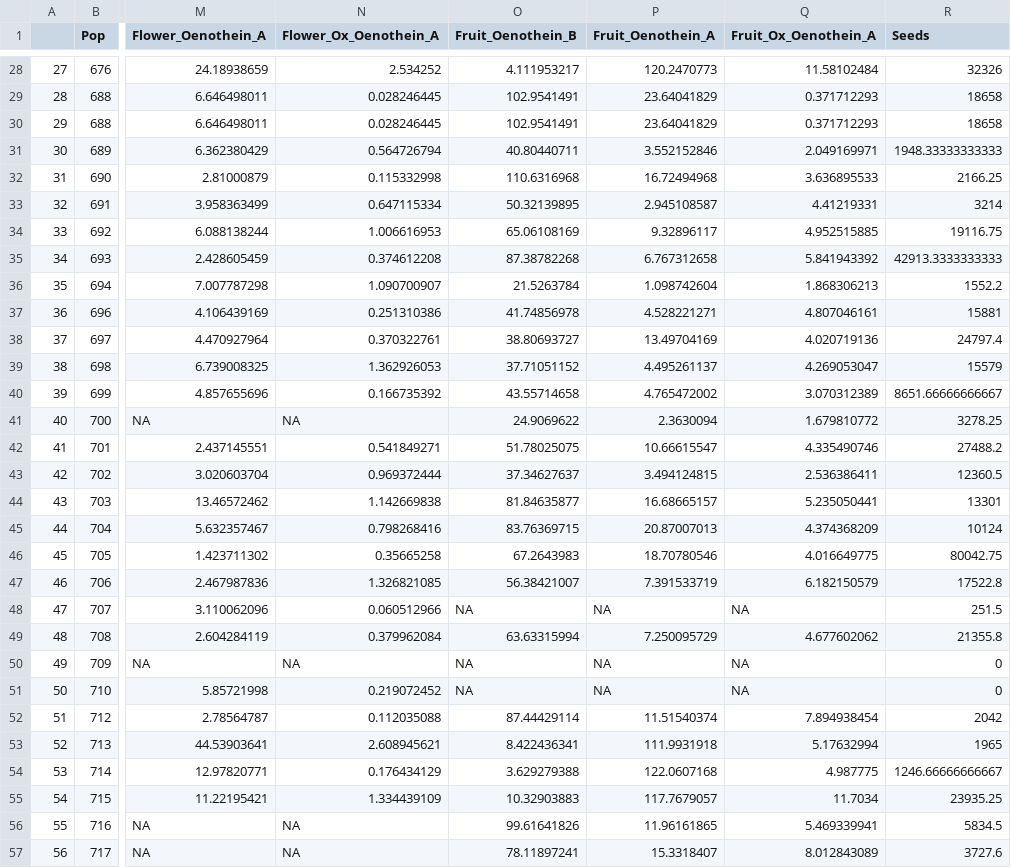
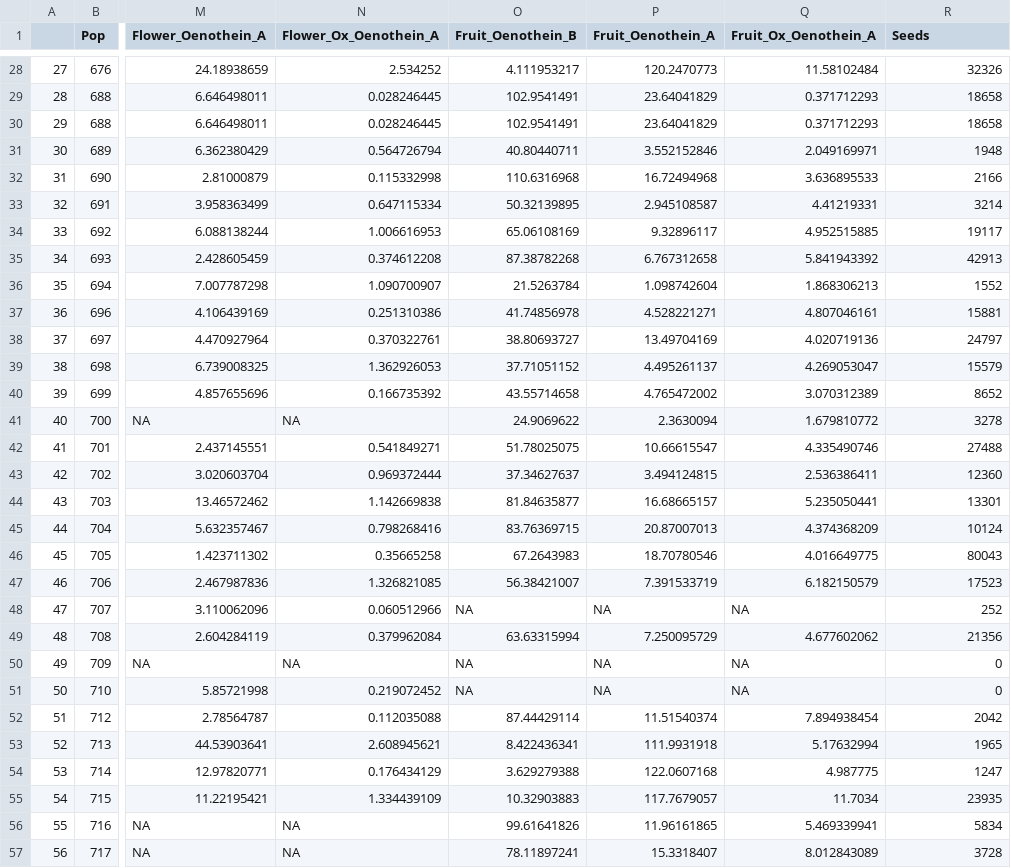
Before and after one commit to anstettd/KSR_North, a CSV file: Data/chm.csv, drawn as a sheet; only a part is shown, gaps mark what is left out; the diff covers the shown part only; the diff names each change by its address in the sheet, - before the commit and + after, or states it on an @@ line.

```diff
--- a/Data/chm.csv
+++ b/Data/chm.csv
-R31 (Seeds): 1948.33333333333
+R31 (Seeds): 1948
-R32 (Seeds): 2166.25
+R32 (Seeds): 2166
-R34 (Seeds): 19116.75
+R34 (Seeds): 19117
-R35 (Seeds): 42913.3333333333
+R35 (Seeds): 42913
-R36 (Seeds): 1552.2
+R36 (Seeds): 1552
-R38 (Seeds): 24797.4
+R38 (Seeds): 24797
-R40 (Seeds): 8651.66666666667
+R40 (Seeds): 8652
-R41 (Seeds): 3278.25
+R41 (Seeds): 3278
-R42 (Seeds): 27488.2
+R42 (Seeds): 27488
-R43 (Seeds): 12360.5
+R43 (Seeds): 12360
-R46 (Seeds): 80042.75
+R46 (Seeds): 80043
-R47 (Seeds): 17522.8
+R47 (Seeds): 17523
-R48 (Seeds): 251.5
+R48 (Seeds): 252
-R49 (Seeds): 21355.8
+R49 (Seeds): 21356
-R54 (Seeds): 1246.66666666667
+R54 (Seeds): 1247
-R55 (Seeds): 23935.25
+R55 (Seeds): 23935
-R56 (Seeds): 5834.5
+R56 (Seeds): 5834
-R57 (Seeds): 3727.6
+R57 (Seeds): 3728
```
Also changed, not shown: 71 edited cells elsewhere in this file, Data/KSR_individual.csv, Data/ksr_i.csv, 15 other files.
